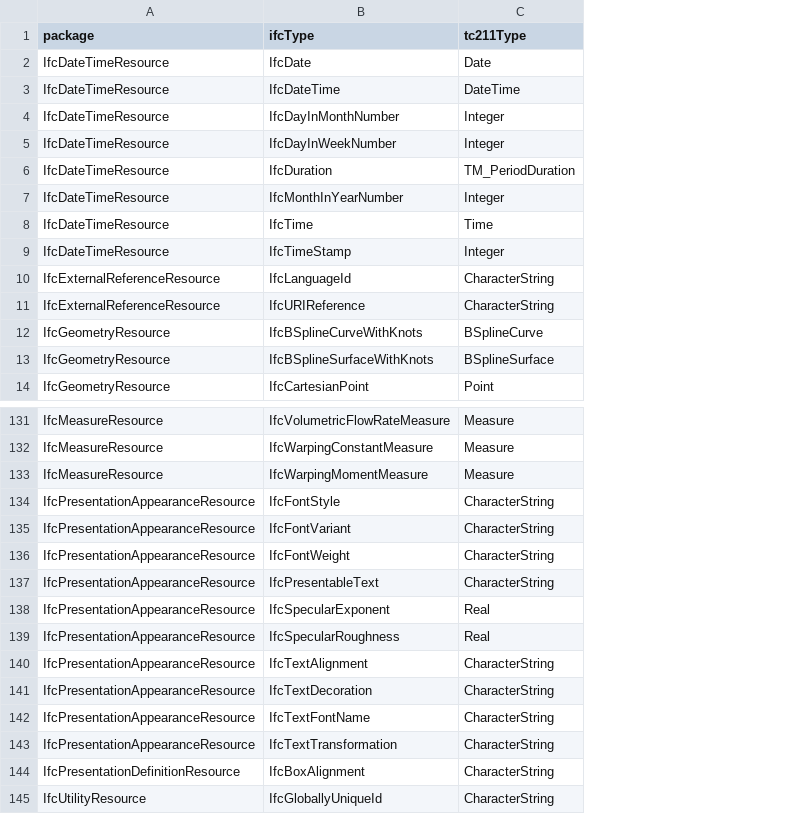
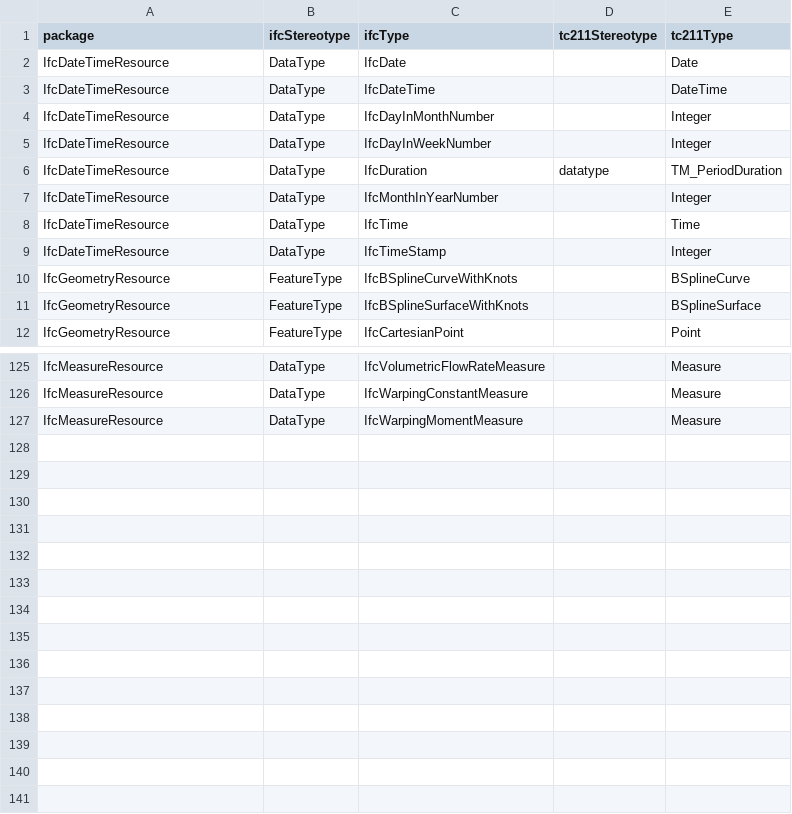
Before and after one commit to jetgeo/IFC2GML, a CSV file: UML/config/ifcMapping.csv, drawn as a sheet; only a part is shown, gaps mark what is left out; removed rows and columns are numbered as before the commit, all else as after; the diff covers the shown part only; the diff names each change by its address in the sheet, - before the commit and + after, or states it on an @@ line.

Commit message:
First mapping in UML

```diff
--- a/UML/config/ifcMapping.csv
+++ b/UML/config/ifcMapping.csv
+column B (ifcStereotype), rows 2-12: DataType | DataType | DataType | DataType | DataType | DataType | DataType | DataType | FeatureType | FeatureType | FeatureType; rows 125-127: all DataType
+column D (tc211Stereotype), row 6: datatype
-row 10: IfcExternalReferenceResource | IfcLanguageId | CharacterString
-row 11: IfcExternalReferenceResource | IfcURIReference | CharacterString
-row 134: IfcPresentationAppearanceResource | IfcFontStyle | CharacterString
-row 135: IfcPresentationAppearanceResource | IfcFontVariant | CharacterString
-row 136: IfcPresentationAppearanceResource | IfcFontWeight | CharacterString
-row 137: IfcPresentationAppearanceResource | IfcPresentableText | CharacterString
-row 138: IfcPresentationAppearanceResource | IfcSpecularExponent | Real
-row 139: IfcPresentationAppearanceResource | IfcSpecularRoughness | Real
-row 140: IfcPresentationAppearanceResource | IfcTextAlignment | CharacterString
-row 141: IfcPresentationAppearanceResource | IfcTextDecoration | CharacterString
-row 142: IfcPresentationAppearanceResource | IfcTextFontName | CharacterString
-row 143: IfcPresentationAppearanceResource | IfcTextTransformation | CharacterString
-row 144: IfcPresentationDefinitionResource | IfcBoxAlignment | CharacterString
-row 145: IfcUtilityResource | IfcGloballyUniqueId | CharacterString
```
Also changed, not shown: 4 removed rows elsewhere in this file, 6 other files.
